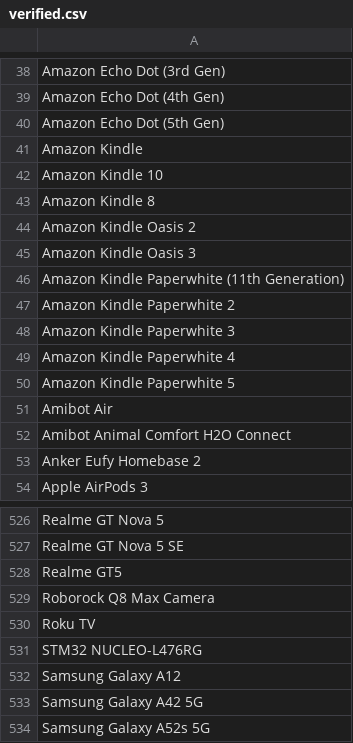
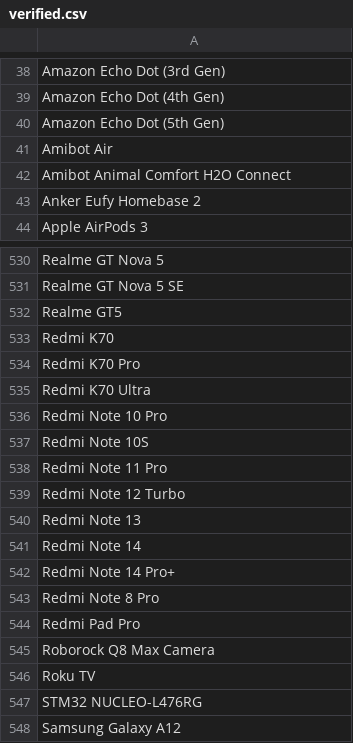
Before and after one commit to jeandecian/wiki-iot-product-name-verifier, a CSV file: verified.csv, drawn as a sheet; only a part is shown, gaps mark what is left out; the shorter side is filled out with more unchanged rows; the diff covers the shown part only.

```diff
--- a/verified.csv
+++ b/verified.csv
@@ -40,12 +40,2 @@ Amazon Echo Dot (4th Gen)
 Amazon Echo Dot (5th Gen)
-Amazon Kindle
-Amazon Kindle 10
-Amazon Kindle 8
-Amazon Kindle Oasis 2
-Amazon Kindle Oasis 3
-Amazon Kindle Paperwhite (11th Generation)
-Amazon Kindle Paperwhite 2
-Amazon Kindle Paperwhite 3
-Amazon Kindle Paperwhite 4
-Amazon Kindle Paperwhite 5
 Amibot Air
@@ -528,2 +532,14 @@ Realme GT Nova 5 SE
 Realme GT5
+Redmi K70
+Redmi K70 Pro
+Redmi K70 Ultra
+Redmi Note 10 Pro
+Redmi Note 10S
+Redmi Note 11 Pro
+Redmi Note 12 Turbo
+Redmi Note 13
+Redmi Note 14
+Redmi Note 14 Pro+
+Redmi Note 8 Pro
+Redmi Pad Pro
 Roborock Q8 Max Camera
```
Also changed, not shown: 14 added rows elsewhere in this file, unverified.csv.
